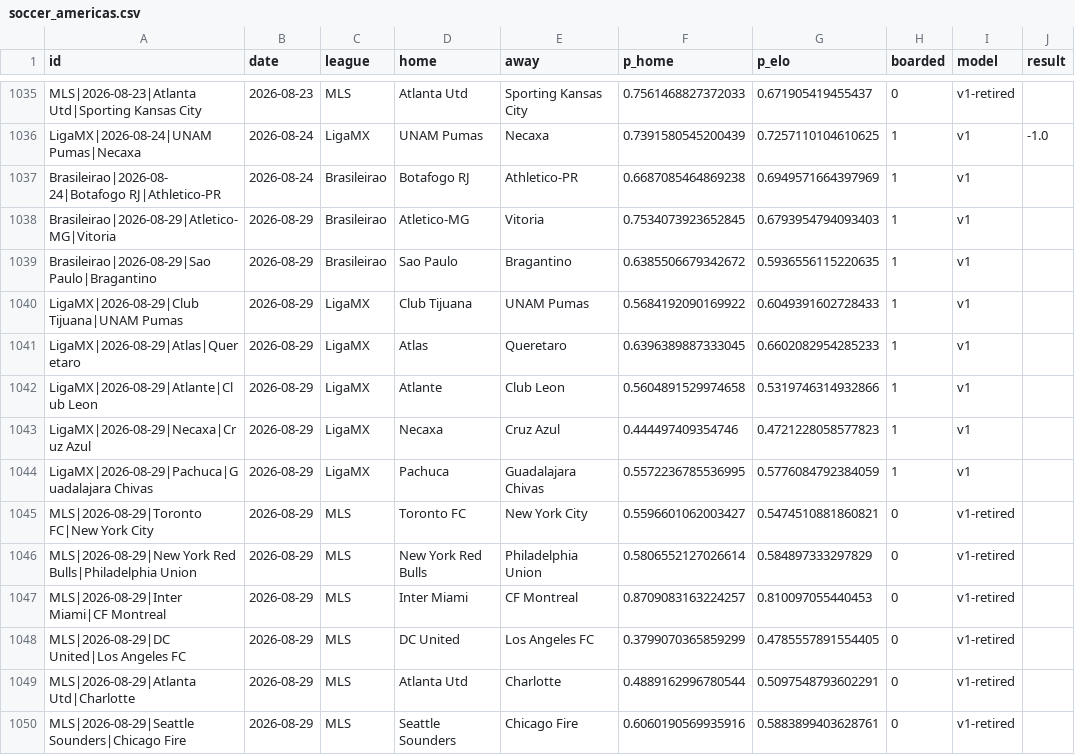
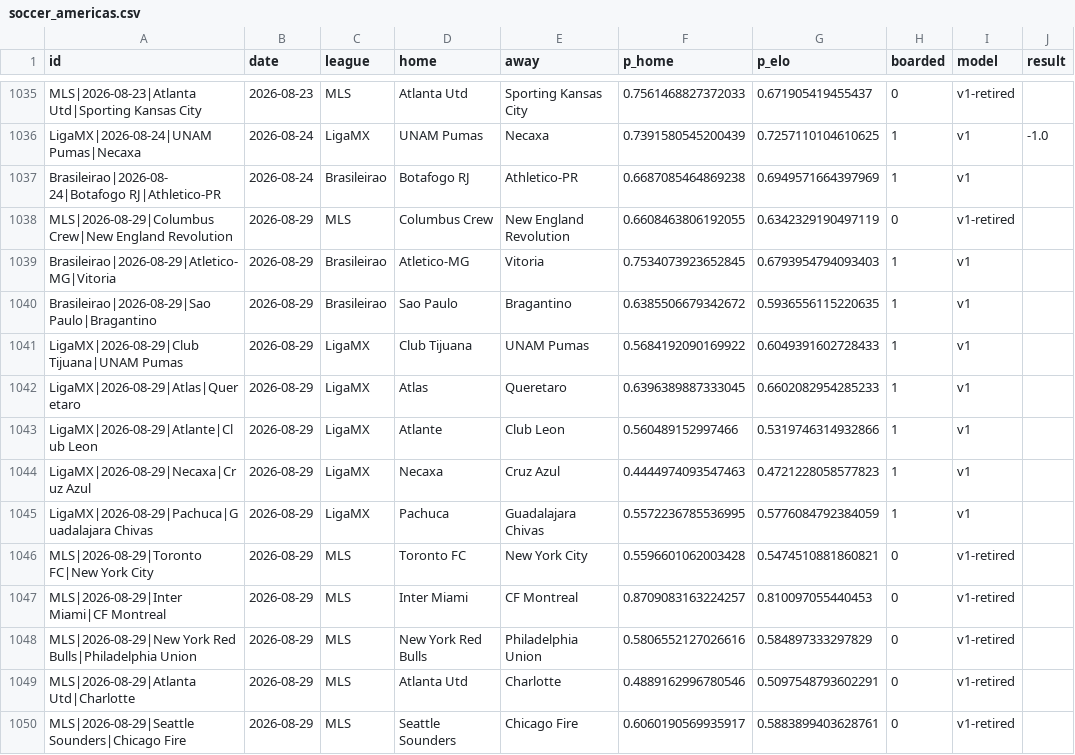
Before and after one commit to azcal/forecasting-lab, a CSV file: data/soccer_americas.csv, drawn as a sheet; only a part is shown, gaps mark what is left out; the diff covers the shown part only.

```diff
--- a/data/soccer_americas.csv
+++ b/data/soccer_americas.csv
@@ -1037,2 +1037,3 @@ LigaMX|2026-08-24|UNAM Pumas|Necaxa,2026-08-24,LigaMX,UNAM Pumas,Necaxa,0.739158
 Brasileirao|2026-08-24|Botafogo RJ|Athletico-PR,2026-08-24,Brasileirao,Botafogo RJ,Athletico-PR,0.6687085464869238,0.6949571664397969,1,v1,
+MLS|2026-08-29|Columbus Crew|New England Revolution,2026-08-29,MLS,Columbus Crew,New England Revolution,0.6608463806192055,0.6342329190497119,0,v1-retired,
 Brasileirao|2026-08-29|Atletico-MG|Vitoria,2026-08-29,Brasileirao,Atletico-MG,Vitoria,0.7534073923652845,0.6793954794093403,1,v1,
@@ -1041,10 +1042,9 @@ LigaMX|2026-08-29|Club Tijuana|UNAM Pumas,2026-08-29,LigaMX,Club Tijuana,UNAM Pu
 LigaMX|2026-08-29|Atlas|Queretaro,2026-08-29,LigaMX,Atlas,Queretaro,0.6396389887333045,0.6602082954285233,1,v1,
-LigaMX|2026-08-29|Atlante|Club Leon,2026-08-29,LigaMX,Atlante,Club Leon,0.5604891529974658,0.5319746314932866,1,v1,
-LigaMX|2026-08-29|Necaxa|Cruz Azul,2026-08-29,LigaMX,Necaxa,Cruz Azul,0.444497409354746,0.4721228058577823,1,v1,
+LigaMX|2026-08-29|Atlante|Club Leon,2026-08-29,LigaMX,Atlante,Club Leon,0.560489152997466,0.5319746314932866,1,v1,
+LigaMX|2026-08-29|Necaxa|Cruz Azul,2026-08-29,LigaMX,Necaxa,Cruz Azul,0.4444974093547463,0.4721228058577823,1,v1,
 LigaMX|2026-08-29|Pachuca|Guadalajara Chivas,2026-08-29,LigaMX,Pachuca,Guadalajara Chivas,0.5572236785536995,0.5776084792384059,1,v1,
-MLS|2026-08-29|Toronto FC|New York City,2026-08-29,MLS,Toronto FC,New York City,0.5596601062003427,0.5474510881860821,0,v1-retired,
-MLS|2026-08-29|New York Red Bulls|Philadelphia Union,2026-08-29,MLS,New York Red Bulls,Philadelphia Union,0.5806552127026614,0.584897333297829,0,v1-retired,
+MLS|2026-08-29|Toronto FC|New York City,2026-08-29,MLS,Toronto FC,New York City,0.5596601062003428,0.5474510881860821,0,v1-retired,
 MLS|2026-08-29|Inter Miami|CF Montreal,2026-08-29,MLS,Inter Miami,CF Montreal,0.8709083163224257,0.810097055440453,0,v1-retired,
-MLS|2026-08-29|DC United|Los Angeles FC,2026-08-29,MLS,DC United,Los Angeles FC,0.3799070365859299,0.4785557891554405,0,v1-retired,
-MLS|2026-08-29|Atlanta Utd|Charlotte,2026-08-29,MLS,Atlanta Utd,Charlotte,0.4889162996780544,0.5097548793602291,0,v1-retired,
-MLS|2026-08-29|Seattle Sounders|Chicago Fire,2026-08-29,MLS,Seattle Sounders,Chicago Fire,0.6060190569935916,0.5883899403628761,0,v1-retired,
+MLS|2026-08-29|New York Red Bulls|Philadelphia Union,2026-08-29,MLS,New York Red Bulls,Philadelphia Union,0.5806552127026616,0.584897333297829,0,v1-retired,
+MLS|2026-08-29|Atlanta Utd|Charlotte,2026-08-29,MLS,Atlanta Utd,Charlotte,0.4889162996780546,0.5097548793602291,0,v1-retired,
+MLS|2026-08-29|Seattle Sounders|Chicago Fire,2026-08-29,MLS,Seattle Sounders,Chicago Fire,0.6060190569935917,0.5883899403628761,0,v1-retired,
```
Also changed, not shown: 4 added rows and 22 edited cells elsewhere in this file, data/soccer.csv, data/wnba.csv, 2 other files.
